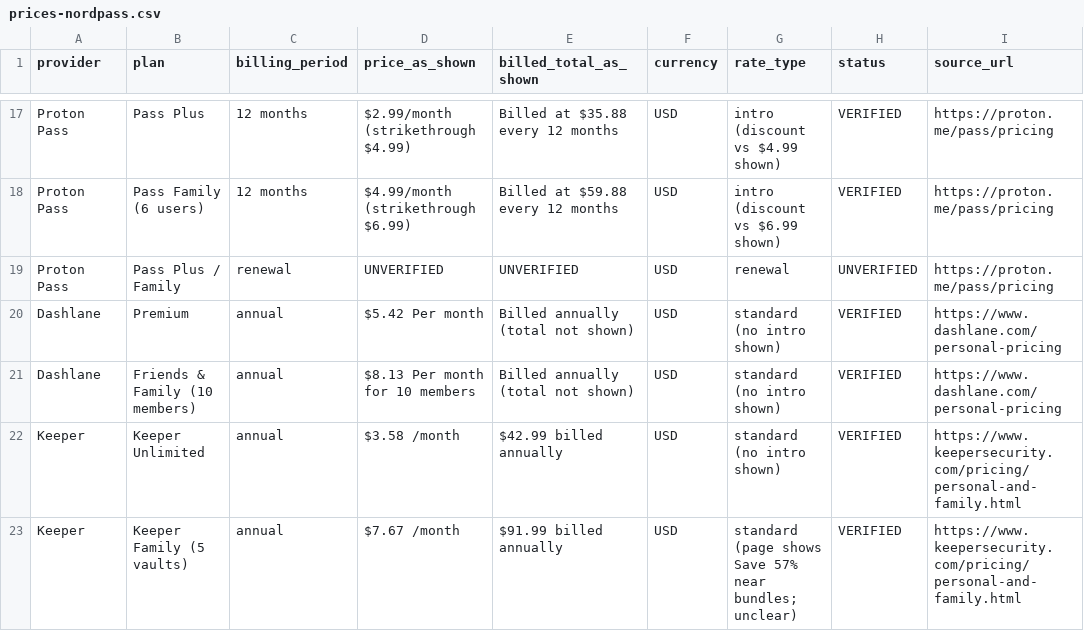
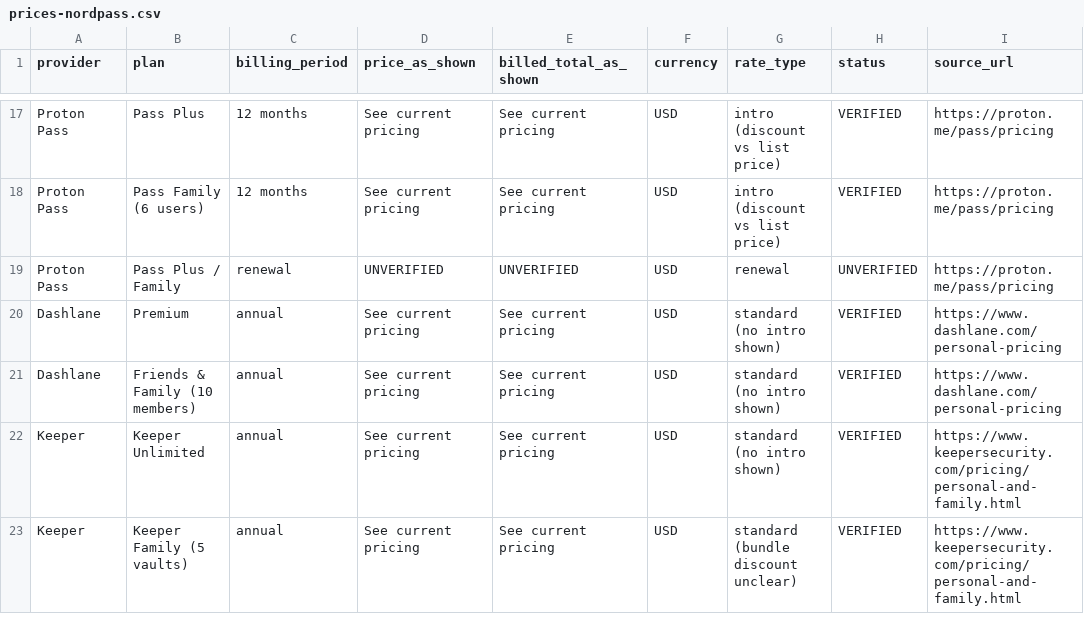
Before and after one commit to cmeeker/tunnel-report-website, a CSV file: lib/content/prices-nordpass.csv, drawn as a sheet; only a part is shown, gaps mark what is left out; the diff covers the shown part only; the diff names each change by its address in the sheet, - before the commit and + after, or states it on an @@ line.

```diff
--- a/lib/content/prices-nordpass.csv
+++ b/lib/content/prices-nordpass.csv
-D17 (price_as_shown): $2.99/month (strikethrough $4.99)
+D17 (price_as_shown): See current pricing
-E17 (billed_total_as_shown): Billed at $35.88 every 12 months
+E17 (billed_total_as_shown): See current pricing
-G17 (rate_type): intro (discount vs $4.99 shown)
+G17 (rate_type): intro (discount vs list price)
-D18 (price_as_shown): $4.99/month (strikethrough $6.99)
+D18 (price_as_shown): See current pricing
-E18 (billed_total_as_shown): Billed at $59.88 every 12 months
+E18 (billed_total_as_shown): See current pricing
-G18 (rate_type): intro (discount vs $6.99 shown)
+G18 (rate_type): intro (discount vs list price)
-D20 (price_as_shown): $5.42 Per month
+D20 (price_as_shown): See current pricing
-E20:E21 (billed_total_as_shown): Billed annually (total not shown)
+E20:E21 (billed_total_as_shown): See current pricing
-D21 (price_as_shown): $8.13 Per month for 10 members
+D21 (price_as_shown): See current pricing
-D22 (price_as_shown): $3.58 /month
+D22 (price_as_shown): See current pricing
-E22 (billed_total_as_shown): $42.99 billed annually
+E22 (billed_total_as_shown): See current pricing
-D23 (price_as_shown): $7.67 /month
+D23 (price_as_shown): See current pricing
-E23 (billed_total_as_shown): $91.99 billed annually
+E23 (billed_total_as_shown): See current pricing
-G23 (rate_type): standard (page shows Save 57% near bundles; unclear)
+G23 (rate_type): standard (bundle discount unclear)
```
Also changed, not shown: 31 edited cells elsewhere in this file, 21 other files.
